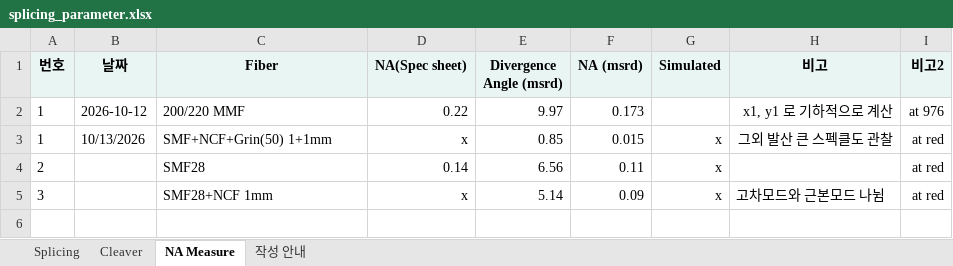
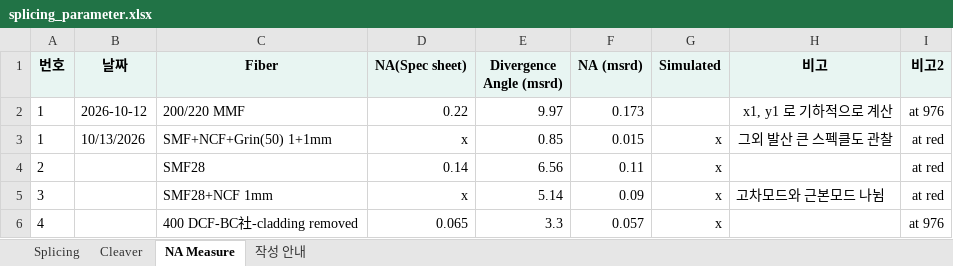
Before and after one commit to seagull615/SMS-sensorDesigner, an Excel workbook: excel/splicing_parameter.xlsx, sheet NA Measure, drawn as a sheet; values as stored, in another font and other column widths than the file's, no borders; the diff names each change by its address in the sheet, - before the commit and + after, or states it on an @@ line.

```diff
--- a/excel/splicing_parameter.xlsx (sheet NA Measure)
+++ b/excel/splicing_parameter.xlsx (sheet NA Measure)
+row 6: 4 |  | 400 DCF-BC社-cladding removed | 0.065 | 3.3 | 0.057 | x |  | at 976
```
Also changed, not shown: sheet Splicing.
